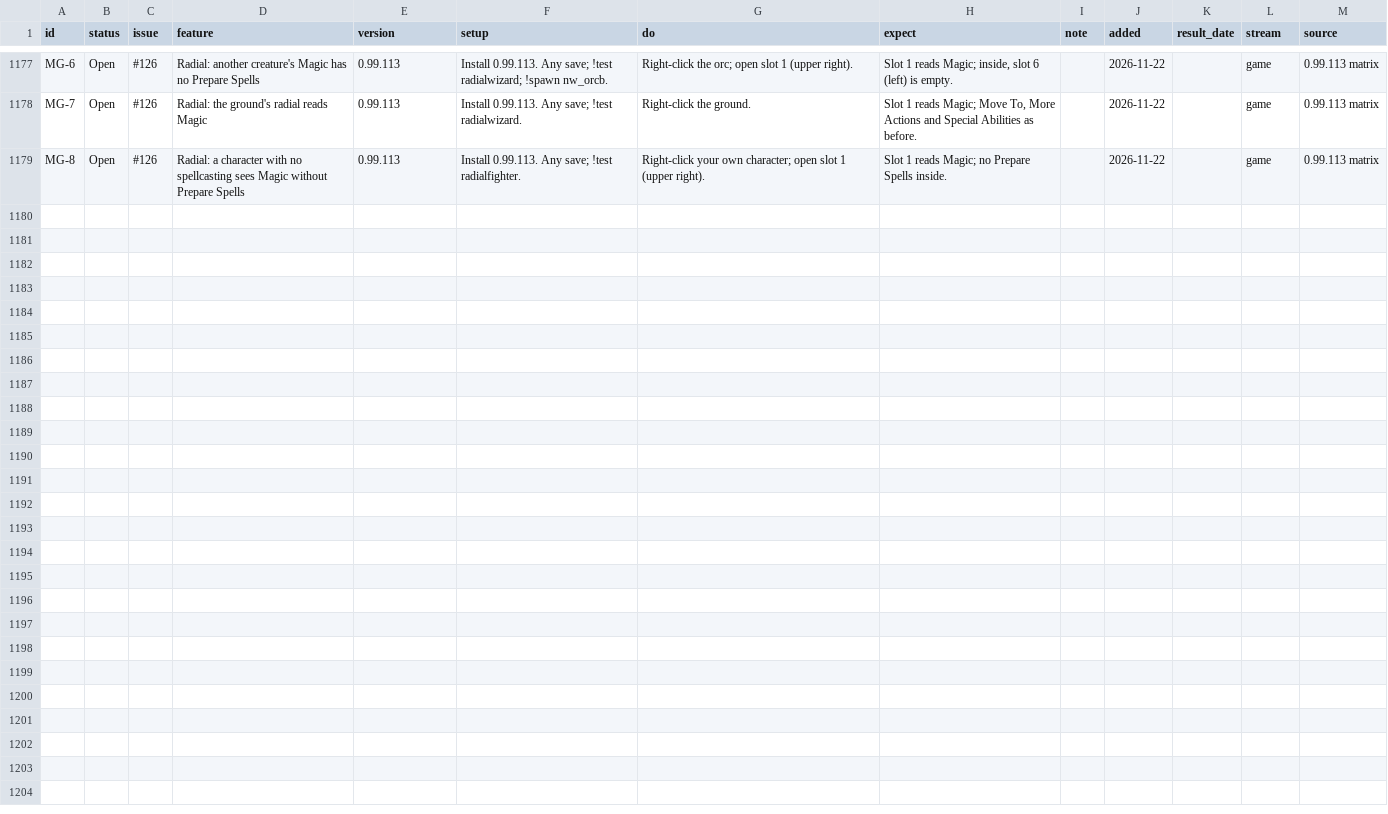
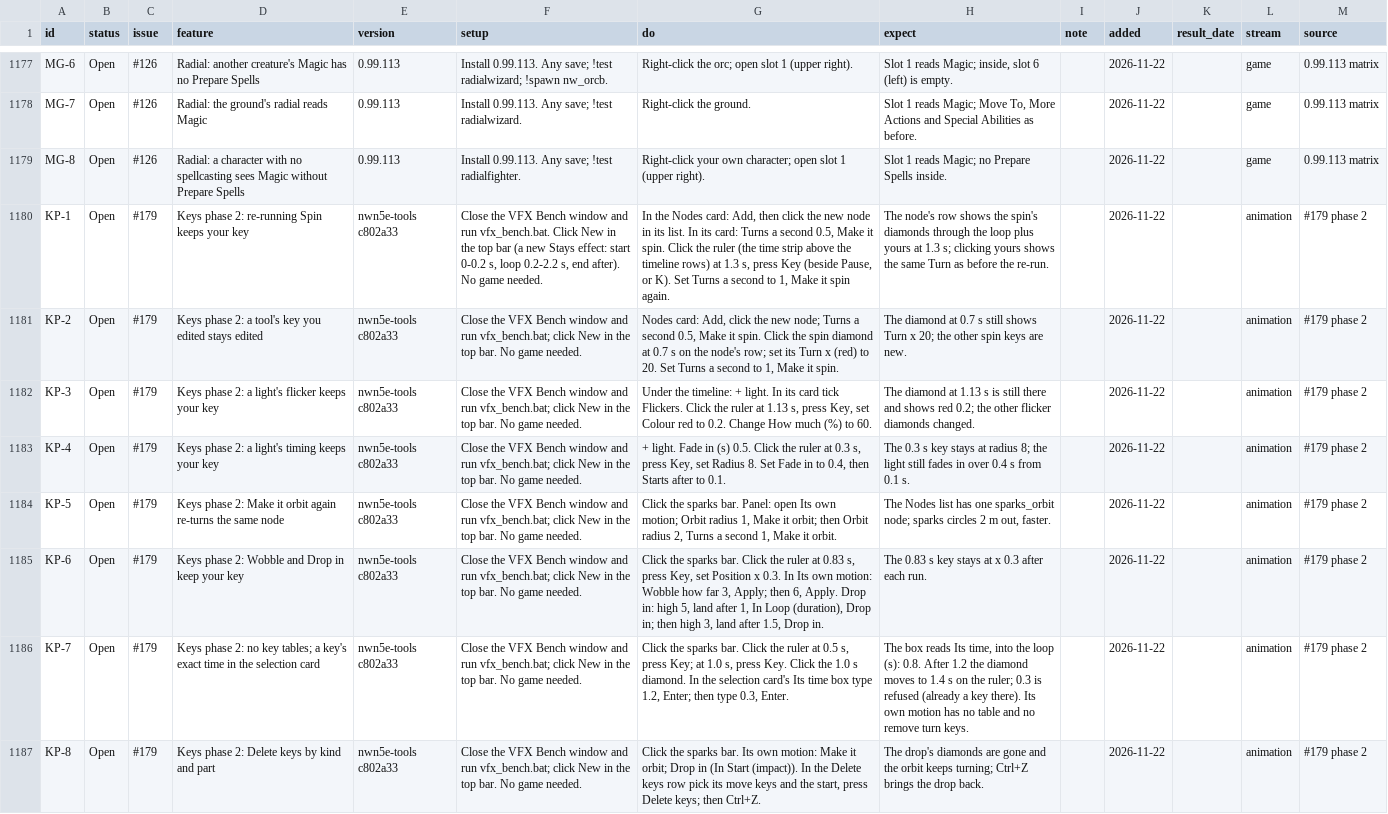
Before and after one commit to BrunoTCarreiro/nwn5e-ee, a CSV file: docs/tests.csv, drawn as a sheet; only a part is shown, gaps mark what is left out; the diff names each change by its address in the sheet, - before the commit and + after, or states it on an @@ line.

```diff
--- a/docs/tests.csv
+++ b/docs/tests.csv
+row 1180: KP-1 | Open | #179 | Keys phase 2: re-running Spin keeps your key | nwn5e-tools c802a33 | Close the VFX Bench window and run vfx_bench.bat. Click New in the top bar (a new Stays effect: start 0-0.2 s, loop 0.2-2.2 s, end after). No game needed. | In the Nodes card: Add, then click the new node in its list. In its card: Turns a second 0.5, Make it spin. Click the ruler (the time strip above the timeline rows) at 1.3 s, press Key (beside Pause, or K). Set Turns a second to 1, Make it spin again. | The node's row shows the spin's diamonds through the loop plus yours at 1.3 s; clicking yours shows the same Turn as before the re-run. |  | 2026-11-22 |  | animation | #179 phase 2
+row 1181: KP-2 | Open | #179 | Keys phase 2: a tool's key you edited stays edited | nwn5e-tools c802a33 | Close the VFX Bench window and run vfx_bench.bat; click New in the top bar. No game needed. | Nodes card: Add, click the new node; Turns a second 0.5, Make it spin. Click the spin diamond at 0.7 s on the node's row; set its Turn x (red) to 20. Set Turns a second to 1, Make it spin. | The diamond at 0.7 s still shows Turn x 20; the other spin keys are new. |  | 2026-11-22 |  | animation | #179 phase 2
+row 1182: KP-3 | Open | #179 | Keys phase 2: a light's flicker keeps your key | nwn5e-tools c802a33 | Close the VFX Bench window and run vfx_bench.bat; click New in the top bar. No game needed. | Under the timeline: + light. In its card tick Flickers. Click the ruler at 1.13 s, press Key, set Colour red to 0.2. Change How much (%) to 60. | The diamond at 1.13 s is still there and shows red 0.2; the other flicker diamonds changed. |  | 2026-11-22 |  | animation | #179 phase 2
+row 1183: KP-4 | Open | #179 | Keys phase 2: a light's timing keeps your key | nwn5e-tools c802a33 | Close the VFX Bench window and run vfx_bench.bat; click New in the top bar. No game needed. | + light. Fade in (s) 0.5. Click the ruler at 0.3 s, press Key, set Radius 8. Set Fade in to 0.4, then Starts after to 0.1. | The 0.3 s key stays at radius 8; the light still fades in over 0.4 s from 0.1 s. |  | 2026-11-22 |  | animation | #179 phase 2
+row 1184: KP-5 | Open | #179 | Keys phase 2: Make it orbit again re-turns the same node | nwn5e-tools c802a33 | Close the VFX Bench window and run vfx_bench.bat; click New in the top bar. No game needed. | Click the sparks bar. Panel: open Its own motion; Orbit radius 1, Make it orbit; then Orbit radius 2, Turns a second 1, Make it orbit. | The Nodes list has one sparks_orbit node; sparks circles 2 m out, faster. |  | 2026-11-22 |  | animation | #179 phase 2
+row 1185: KP-6 | Open | #179 | Keys phase 2: Wobble and Drop in keep your key | nwn5e-tools c802a33 | Close the VFX Bench window and run vfx_bench.bat; click New in the top bar. No game needed. | Click the sparks bar. Click the ruler at 0.83 s, press Key, set Position x 0.3. In Its own motion: Wobble how far 3, Apply; then 6, Apply. Drop in: high 5, land after 1, In Loop (duration), Drop in; then high 3, land after 1.5, Drop in. | The 0.83 s key stays at x 0.3 after each run. |  | 2026-11-22 |  | animation | #179 phase 2
+row 1186: KP-7 | Open | #179 | Keys phase 2: no key tables; a key's exact time in the selection card | nwn5e-tools c802a33 | Close the VFX Bench window and run vfx_bench.bat; click New in the top bar. No game needed. | Click the sparks bar. Click the ruler at 0.5 s, press Key; at 1.0 s, press Key. Click the 1.0 s diamond. In the selection card's Its time box type 1.2, Enter; then type 0.3, Enter. | The box reads Its time, into the loop (s): 0.8. After 1.2 the diamond moves to 1.4 s on the ruler; 0.3 is refused (already a key there). Its own motion has no table and no remove turn keys. |  | 2026-11-22 |  | animation | #179 phase 2
+row 1187: KP-8 | Open | #179 | Keys phase 2: Delete keys by kind and part | nwn5e-tools c802a33 | Close the VFX Bench window and run vfx_bench.bat; click New in the top bar. No game needed. | Click the sparks bar. Its own motion: Make it orbit; Drop in (In Start (impact)). In the Delete keys row pick its move keys and the start, press Delete keys; then Ctrl+Z. | The drop's diamonds are gone and the orbit keeps turning; Ctrl+Z brings the drop back. |  | 2026-11-22 |  | animation | #179 phase 2
```
